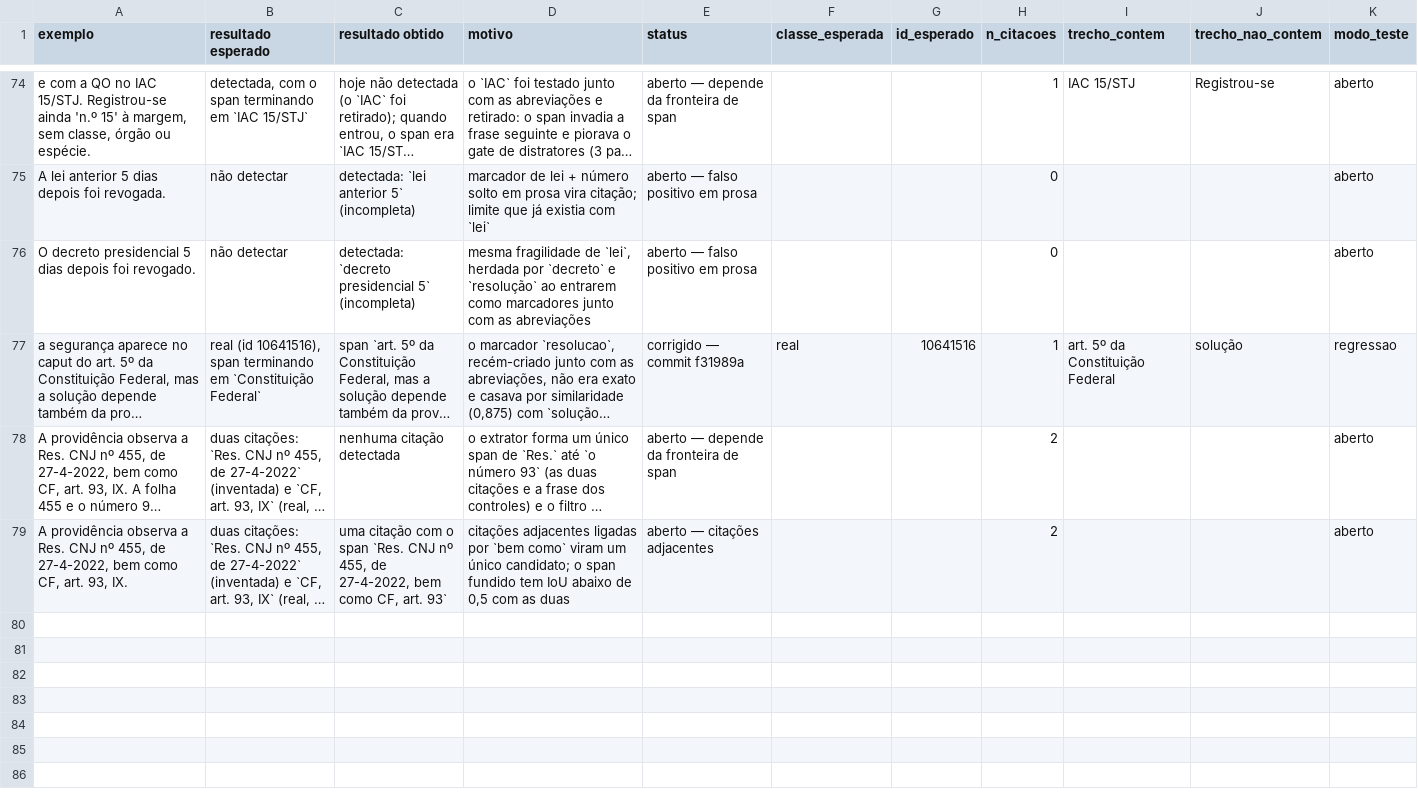
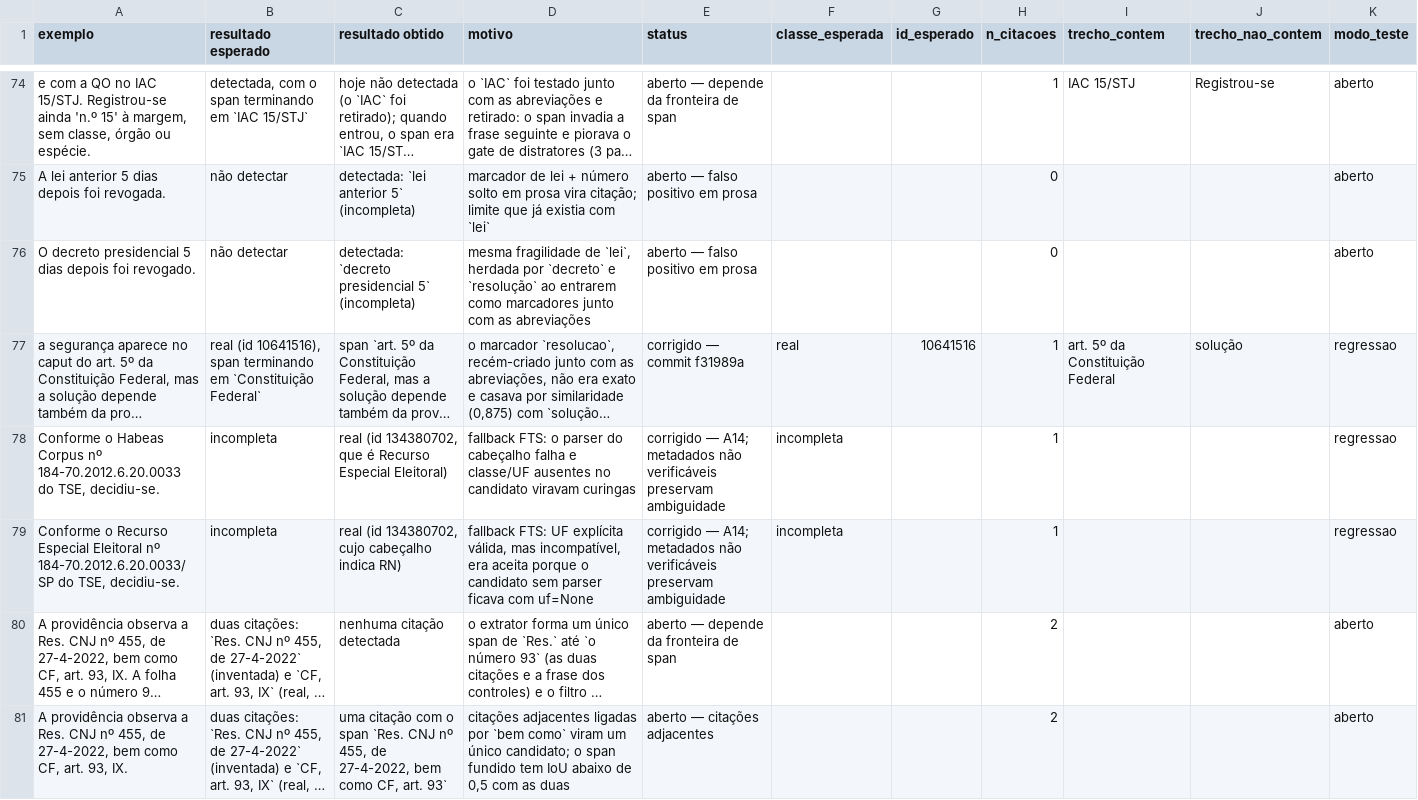
Before and after one commit to camila-cg/bracis-2026-challenge, a CSV file: analise/casos_regressao.csv, drawn as a sheet; only a part is shown, gaps mark what is left out; long unchanged cells end in …; the diff names each change by its address in the sheet, - before the commit and + after, or states it on an @@ line.

Commit message:
Evita falso real no fallback sem metadados
Ex.: HC 184-70 do TSE agora fica incompleta quando a classe não pode ser validada.

```diff
--- a/analise/casos_regressao.csv
+++ b/analise/casos_regressao.csv
+row 78: Conforme o Habeas Corpus nº 184-70.2012.6.20.0033 do TSE, decidiu-se. | incompleta | real (id 134380702, que é Recurso Especial Eleitoral) | fallback FTS: o parser do cabeçalho falha e classe/UF ausentes no candidato viravam curingas | corrigido — A14; metadados não verificáveis preservam ambiguidade | incompleta |  | 1 |  |  | regressao
+row 79: Conforme o Recurso Especial Eleitoral nº 184-70.2012.6.20.0033/SP do TSE, decidiu-se. | incompleta | real (id 134380702, cujo cabeçalho indica RN) | fallback FTS: UF explícita válida, mas incompatível, era aceita porque o candidato sem parser ficava com uf=None | corrigido — A14; metadados não verificáveis preservam ambiguidade | incompleta |  | 1 |  |  | regressao
```
Also changed, not shown: 3 other files.
